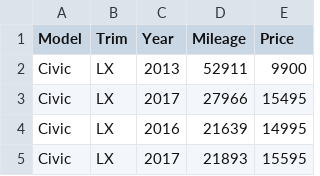
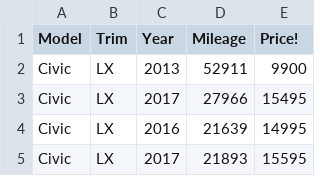
Before and after one commit to ajaverett/data, a CSV file: CivicCorolla.csv, drawn as a sheet; only a part is shown.

Commit message:
test for aj

```diff
--- a/CivicCorolla.csv
+++ b/CivicCorolla.csv
@@ -1,2 +1,2 @@
-Model,Trim,Year,Mileage,Price
+Model,Trim,Year,Mileage,Price!
 Civic,LX,2013,52911,9900
```
